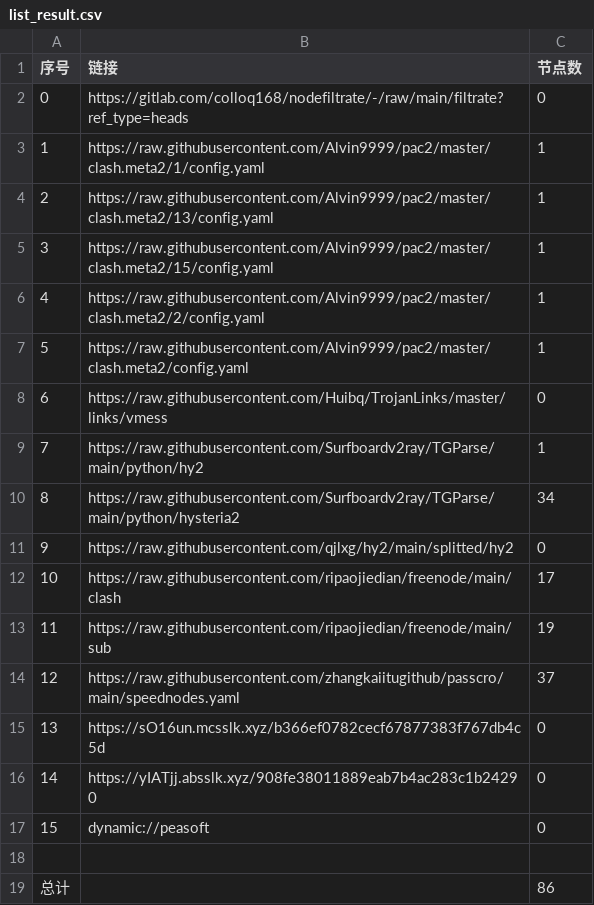
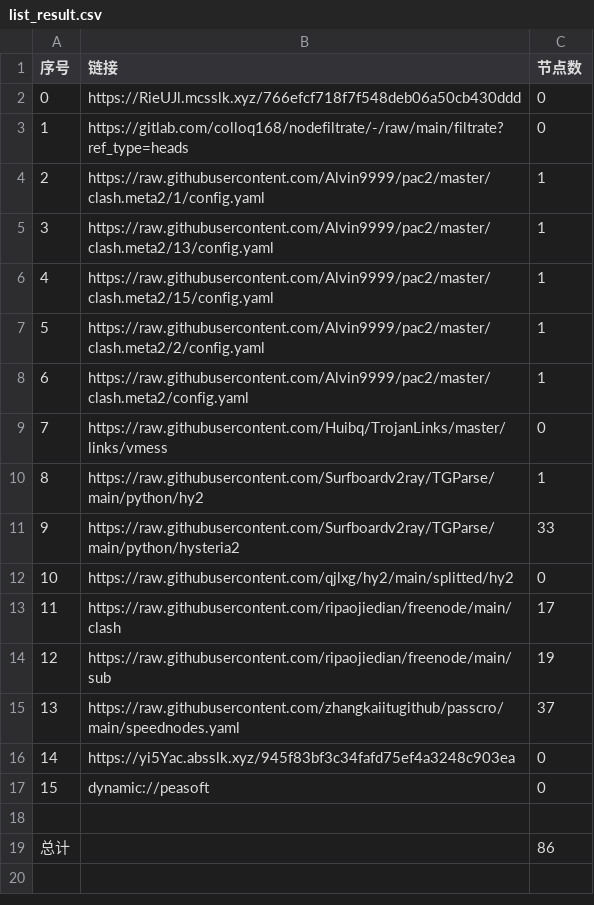
Before and after one commit to wokaotianshi123/NoMoreWalls, a CSV file: list_result.csv, drawn as a sheet; removed rows and columns are numbered as before the commit, all else as after; the diff names each change by its address in the sheet, - before the commit and + after, or states it on an @@ line.

```diff
--- a/list_result.csv
+++ b/list_result.csv
+row 2: 0 | https://RieUJl.mcsslk.xyz/766efcf718f7f548deb06a50cb430ddd | 0
@@ column A (序号) renumbered between rows 3 and 15 @@
-C11 (节点数): 34
+C11 (节点数): 33
-row 15: 13 | https://sO16un.mcsslk.xyz/b366ef0782cecf67877383f767db4c5d | 0
-B16 (链接): https://yIATjj.absslk.xyz/908fe38011889eab7b4ac283c1b24290
+B16 (链接): https://yi5Yac.absslk.xyz/945f83bf3c34fafd75ef4a3248c903ea
```
Also changed, not shown: 25 other files.
